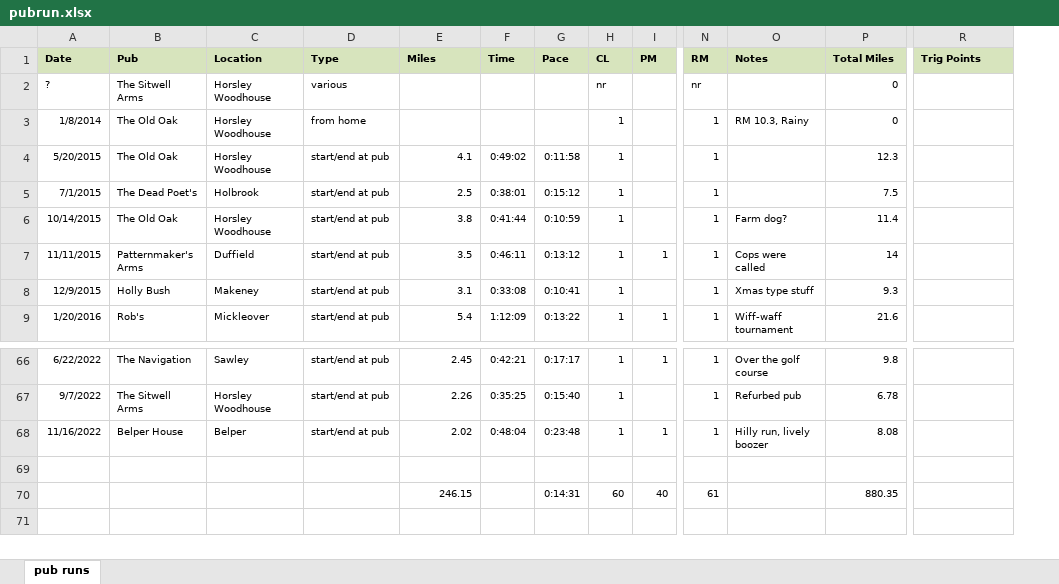
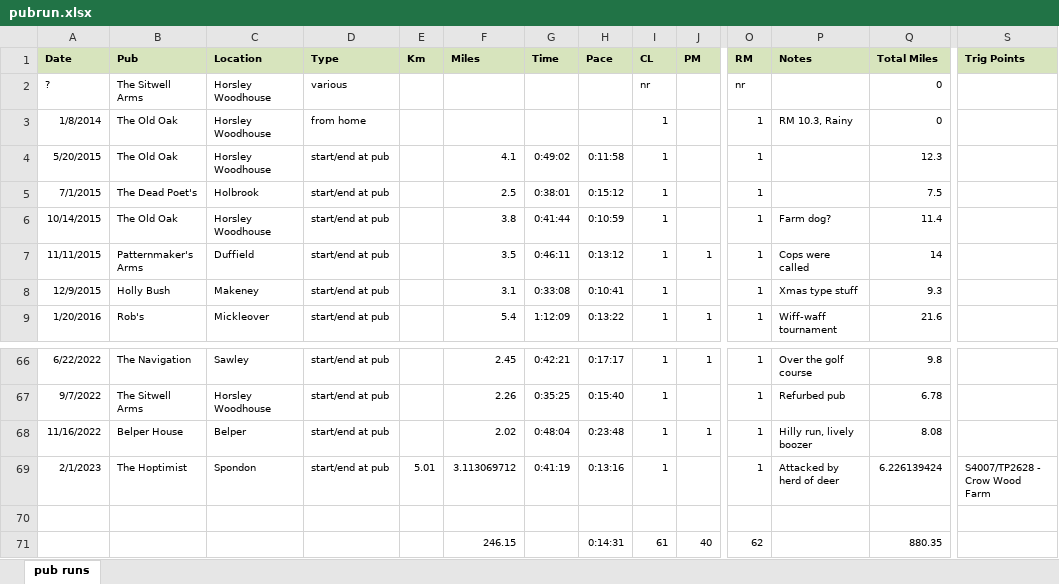
Before and after one commit to pubrunner/pubrunner.github.io, an Excel workbook: pubrun.xlsx, sheet pub runs, drawn as a sheet; only a part is shown, gaps mark what is left out; values as stored, in another font and other column widths than the file's, no borders; addresses are those after the commit; rows hold the shown columns only; the diff names each change by its address in the sheet, - before the commit and + after, or states it on an @@ line.

Commit message:
Add files via upload

```diff
--- a/pubrun.xlsx (sheet pub runs)
+++ b/pubrun.xlsx (sheet pub runs)
+column E (Km), empty
+row 69: 2/1/2023 | The Hoptimist | Spondon | start/end at pub | 5.01 | 3.113069712 | 0:41:19 | 0:13:16 | 1 |  | 1 | Attacked by herd of deer | 6.226139424 | S4007/TP2628 - Crow Wood Farm
-I71 (CL): 60
+I71 (CL): 61
-O71 (RM): 61
+O71 (RM): 62
```
Also changed, not shown: formulas that keep their value.
